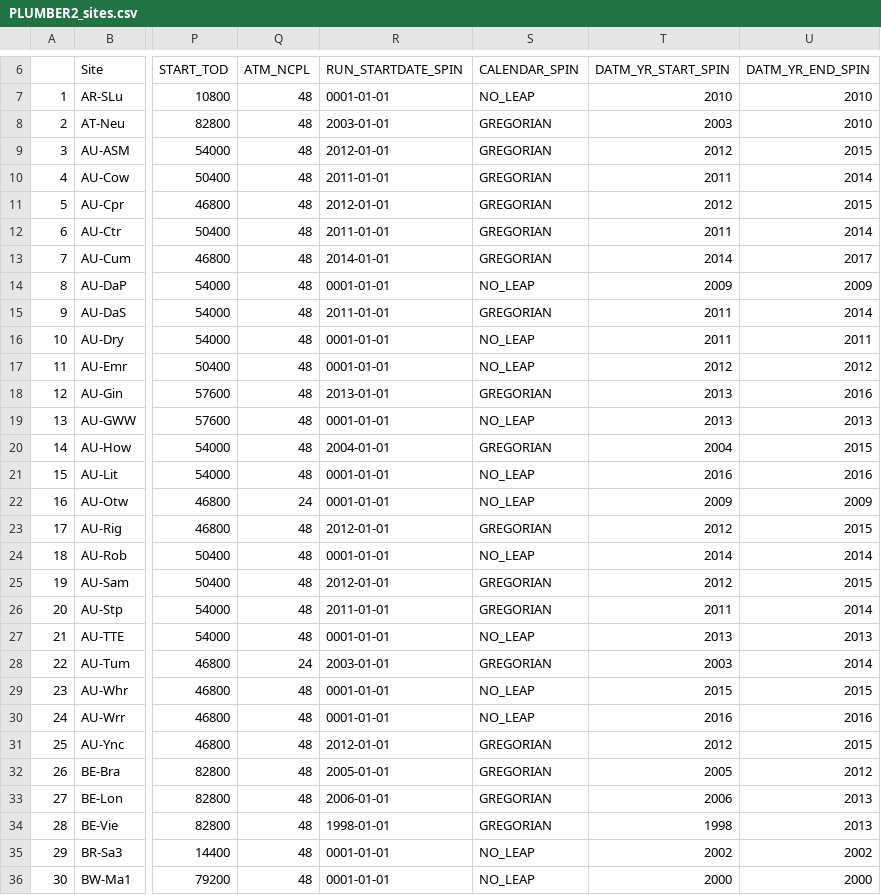
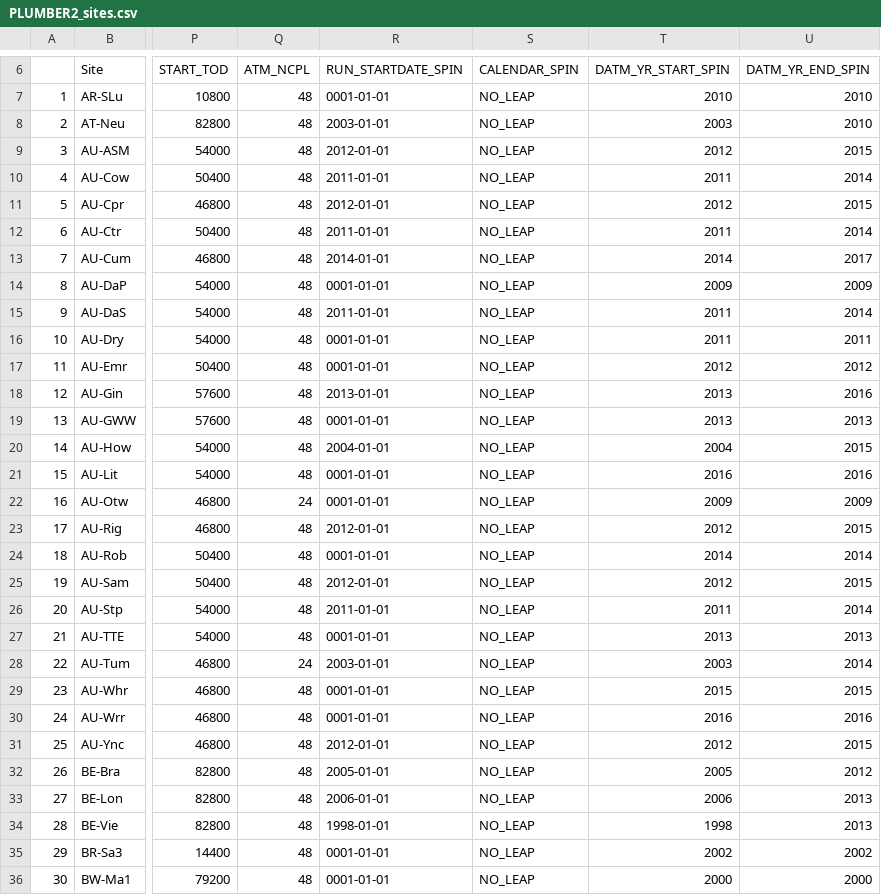
Before and after one commit to ESCOMP/CTSM, a CSV file: tools/site_and_regional/PLUMBER2_sites.csv, drawn as a sheet; only a part is shown, gaps mark what is left out; the diff covers the shown part only; the diff names each change by its address in the sheet, - before the commit and + after, or states it on an @@ line.

```diff
--- a/tools/site_and_regional/PLUMBER2_sites.csv
+++ b/tools/site_and_regional/PLUMBER2_sites.csv
-S8:S13 (CALENDAR_SPIN): GREGORIAN
+S8:S13 (CALENDAR_SPIN): NO_LEAP
-S15 (CALENDAR_SPIN): GREGORIAN
+S15 (CALENDAR_SPIN): NO_LEAP
-S18 (CALENDAR_SPIN): GREGORIAN
+S18 (CALENDAR_SPIN): NO_LEAP
-S20 (CALENDAR_SPIN): GREGORIAN
+S20 (CALENDAR_SPIN): NO_LEAP
-S23 (CALENDAR_SPIN): GREGORIAN
+S23 (CALENDAR_SPIN): NO_LEAP
-S25:S26 (CALENDAR_SPIN): GREGORIAN
+S25:S26 (CALENDAR_SPIN): NO_LEAP
-S28 (CALENDAR_SPIN): GREGORIAN
+S28 (CALENDAR_SPIN): NO_LEAP
-S31:S34 (CALENDAR_SPIN): GREGORIAN
+S31:S34 (CALENDAR_SPIN): NO_LEAP
```
Also changed, not shown: 58 edited cells elsewhere in this file.
